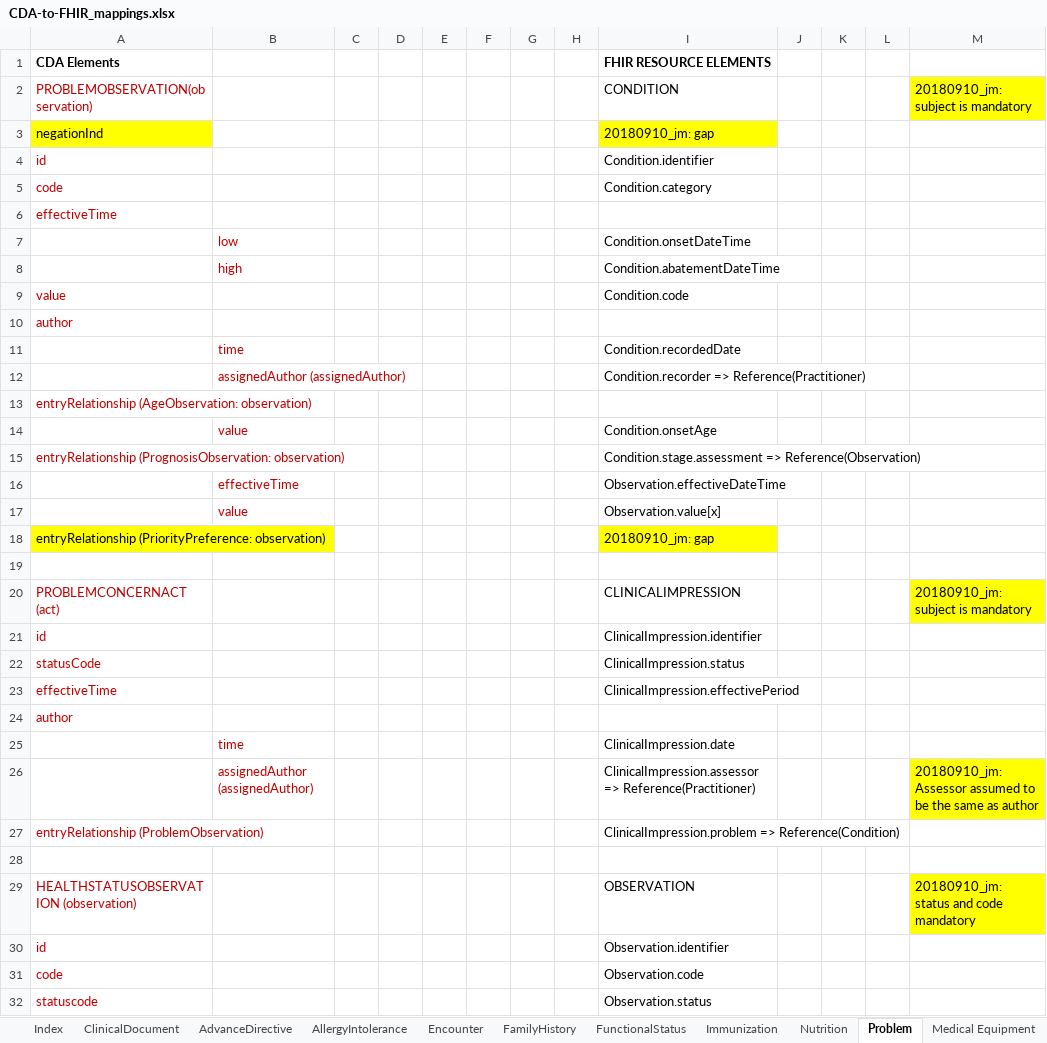
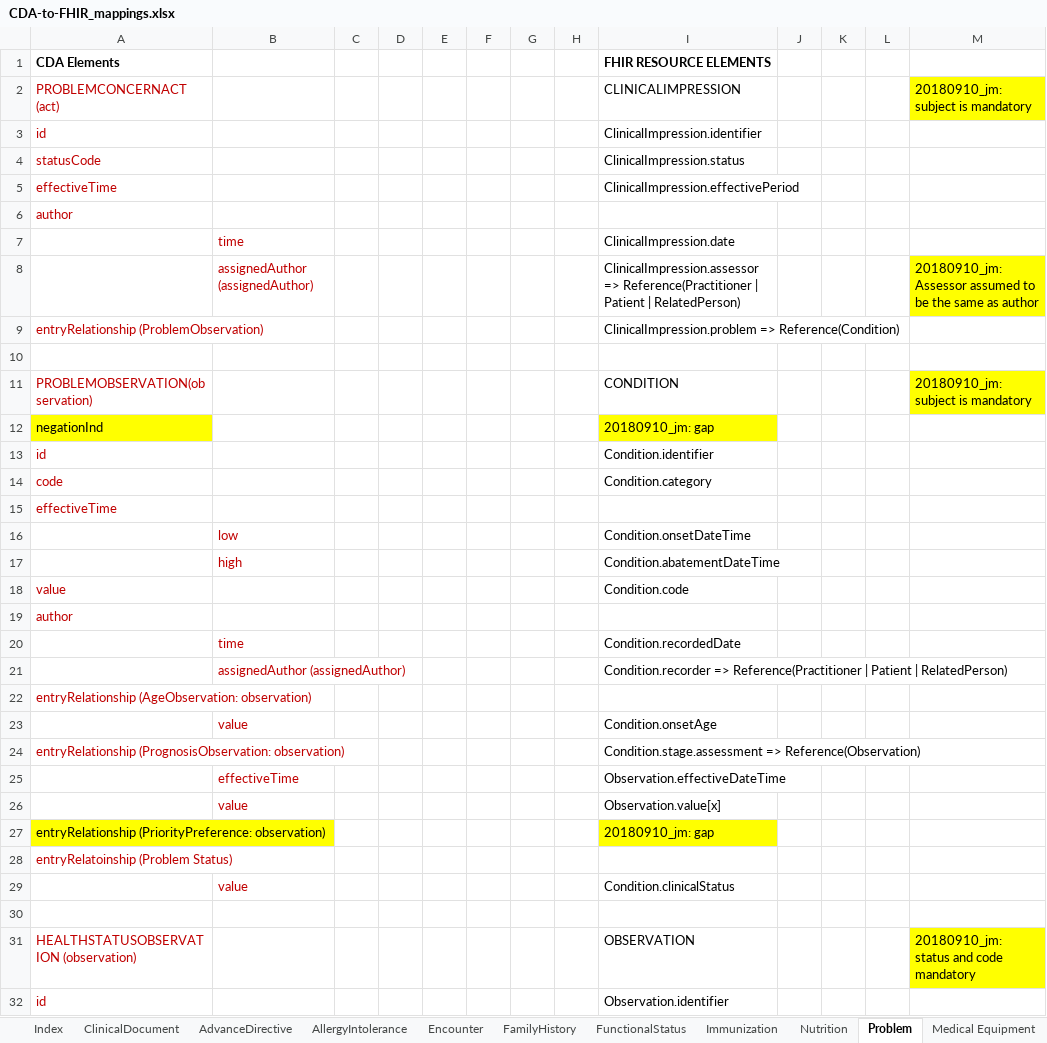
Before and after one commit to HL7/ccda-to-fhir, an Excel workbook: CDA-to-FHIR_mappings.xlsx, sheet Problem, drawn as a sheet; only a part is shown; the shorter side is filled out with more unchanged rows; values as stored, in another font and other column widths than the file's, no borders; removed rows and columns are numbered as before the commit, all else as after; the diff names each change by its address in the sheet, - before the commit and + after, or states it on an @@ line.

```diff
--- a/CDA-to-FHIR_mappings.xlsx (sheet Problem)
+++ b/CDA-to-FHIR_mappings.xlsx (sheet Problem)
@@ row 20 moved to row 2: PROBLEMCONCERNACT (act) @@
@@ row 21 moved to row 3: id @@
@@ row 22 moved to row 4: statusCode @@
@@ row 23 moved to row 5: effectiveTime @@
+row 6: author
@@ row 25 moved to row 7: time @@
+row 8:  | assignedAuthor (assignedAuthor) |  |  |  |  |  |  | ClinicalImpression.assessor => Reference(Practitioner | Patient | RelatedPerson) |  |  |  | 20180910_jm: Assessor assumed to be the same as author
@@ row 27 moved to row 9: entryRelationship (ProblemObservation) @@
+row 10: (empty)
-I21 (FHIR RESOURCE ELEMENTS): Condition.recorder => Reference(Practitioner)
+I21 (FHIR RESOURCE ELEMENTS): Condition.recorder => Reference(Practitioner | Patient | RelatedPerson)
-row 19: (empty)
-A28 (CDA Elements): author
+A28 (CDA Elements): entryRelatoinship (Problem Status)
-row 26:  | assignedAuthor (assignedAuthor) |  |  |  |  |  |  | ClinicalImpression.assessor => Reference(Practitioner) |  |  |  | 20180910_jm: Assessor assumed to be the same as author
+row 29:  | value |  |  |  |  |  |  | Condition.clinicalStatus
```
Also changed, not shown: sheet Index, sheet Assorted, sheet MedicationActivity, sheet ClinicalDocument, sheet Planned Acts, sheet Procedure Acts, 7 more sheets, 1 other file.
